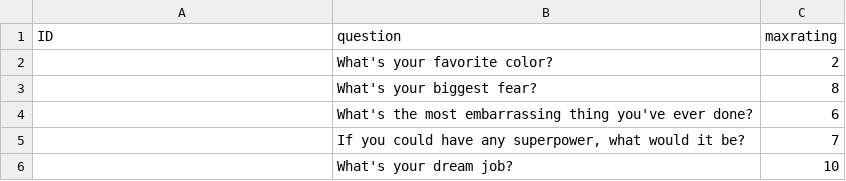
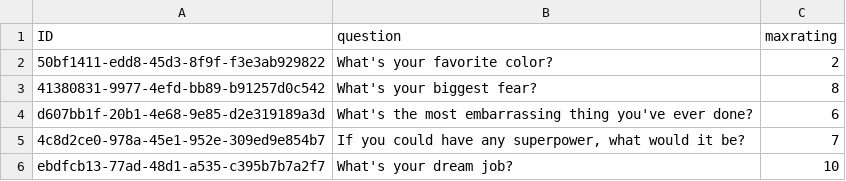
Before and after one commit to The-Orange-Squad/toad, a CSV file: truths.csv, drawn as a sheet.

Commit message:
feat: Update truth and dare questions in dares.csv and truths.csv

```diff
--- a/truths.csv
+++ b/truths.csv
@@ -1,6 +1,6 @@
 ID,question,maxrating
-,"What's your favorite color?",2
-,"What's your biggest fear?",8
-,"What's the most embarrassing thing you've ever done?",6
-,"If you could have any superpower, what would it be?",7
-,"What's your dream job?",10
+50bf1411-edd8-45d3-8f9f-f3e3ab929822,What's your favorite color?,2
+41380831-9977-4efd-bb89-b91257d0c542,What's your biggest fear?,8
+d607bb1f-20b1-4e68-9e85-d2e319189a3d,What's the most embarrassing thing you've ever done?,6
+4c8d2ce0-978a-45e1-952e-309ed9e854b7,"If you could have any superpower, what would it be?",7
+ebdfcb13-77ad-48d1-a535-c395b7b7a2f7,What's your dream job?,10
```
Also changed, not shown: dares.csv, 6 other files.
